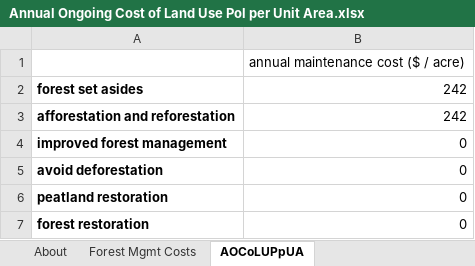
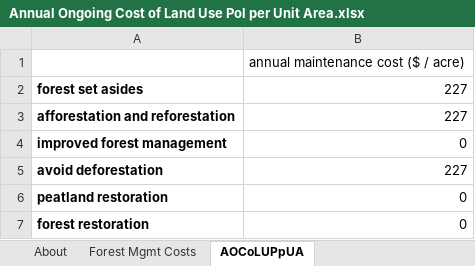
Before and after one commit to EnergyInnovation/eps-oregon, an Excel workbook: InputData/land/AOCoLUPpUA/Annual Ongoing Cost of Land Use Pol per Unit Area.xlsx, sheet AOCoLUPpUA, drawn as a sheet; values as stored, in another font and other column widths than the file's, no borders; the diff names each change by its address in the sheet, - before the commit and + after, or states it on an @@ line.

```diff
--- a/InputData/land/AOCoLUPpUA/Annual Ongoing Cost of Land Use Pol per Unit Area.xlsx (sheet AOCoLUPpUA)
+++ b/InputData/land/AOCoLUPpUA/Annual Ongoing Cost of Land Use Pol per Unit Area.xlsx (sheet AOCoLUPpUA)
-B2:B3: 242
+B2:B3: 227
-B5: 0
+B5: 227
```
Also changed, not shown: sheet Forest Mgmt Costs, InputData/land/CApULAbIFM/CO2 Abated per Unit Land Area by Impr For Mgmt.xlsx, InputData/land/RPEpUACE/Rebound Pol Emis per Unit Avoided CO2 Emis.xlsx, 5 other files.
